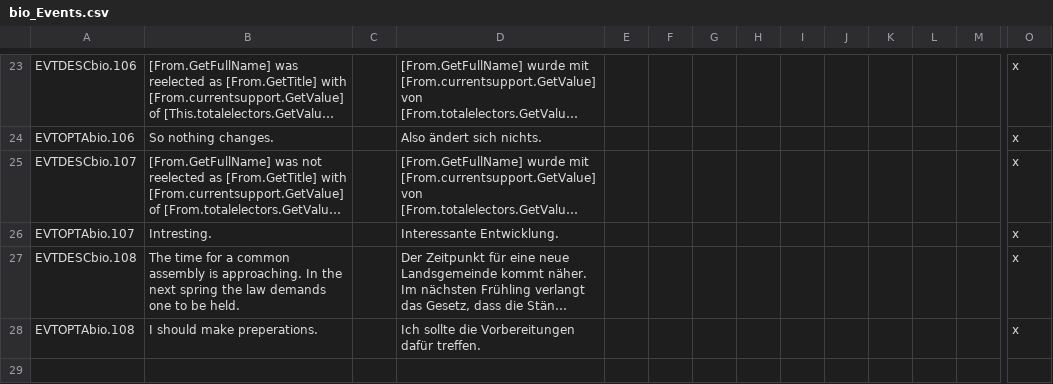
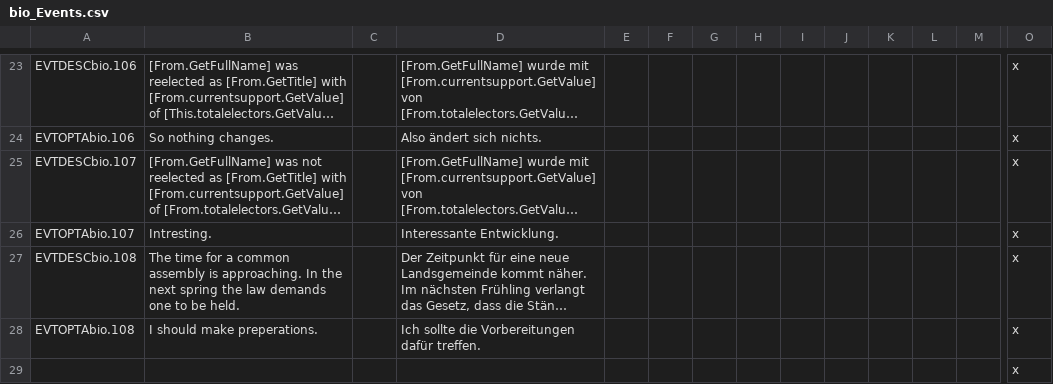
Before and after one commit to sriedi/BrothersInOath, a CSV file: localisation/bio_Events.csv, drawn as a sheet; only a part is shown, gaps mark what is left out; long unchanged cells end in …; rows hold the shown columns only; the diff names each change by its address in the sheet, - before the commit and + after, or states it on an @@ line.

```diff
--- a/localisation/bio_Events.csv
+++ b/localisation/bio_Events.csv
+row 29:  |  |  |  |  |  |  |  |  |  |  |  |  | x
```
Also changed, not shown: localisation/bio_Texts.csv, 12 other files.
